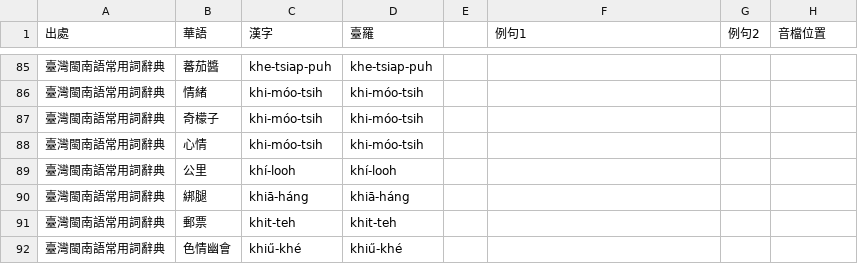
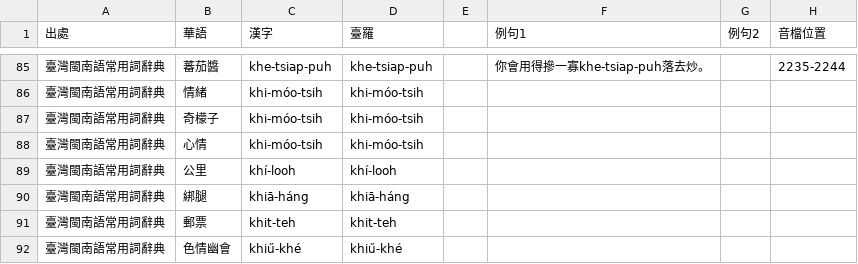
Before and after one commit to Sui-Siann-Dataset/Sui-Siann-Tsit-Tshing, a CSV file: 臺灣閩南語常用詞辭典-外來詞-glll4678整理.csv, drawn as a sheet; only a part is shown, gaps mark what is left out; the diff covers the shown part only.

Commit message:
到khe-tsiap-puh

```diff
--- a/臺灣閩南語常用詞辭典-外來詞-glll4678整理.csv
+++ b/臺灣閩南語常用詞辭典-外來詞-glll4678整理.csv
@@ -85,2 +85,2 @@
-臺灣閩南語常用詞辭典,蕃茄醬,khe-tsiap-puh,khe-tsiap-puh,,,,
+臺灣閩南語常用詞辭典,蕃茄醬,khe-tsiap-puh,khe-tsiap-puh,,你會用得摻一寡khe-tsiap-puh落去炒。,,2235-2244
 臺灣閩南語常用詞辭典,情緒,khi-móo-tsih,khi-móo-tsih,,,,
```
Also changed, not shown: 33 edited cells elsewhere in this file.
